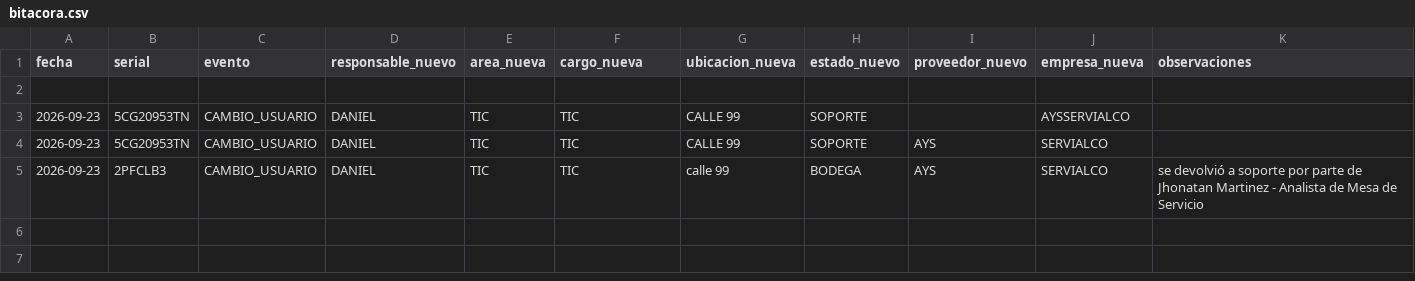
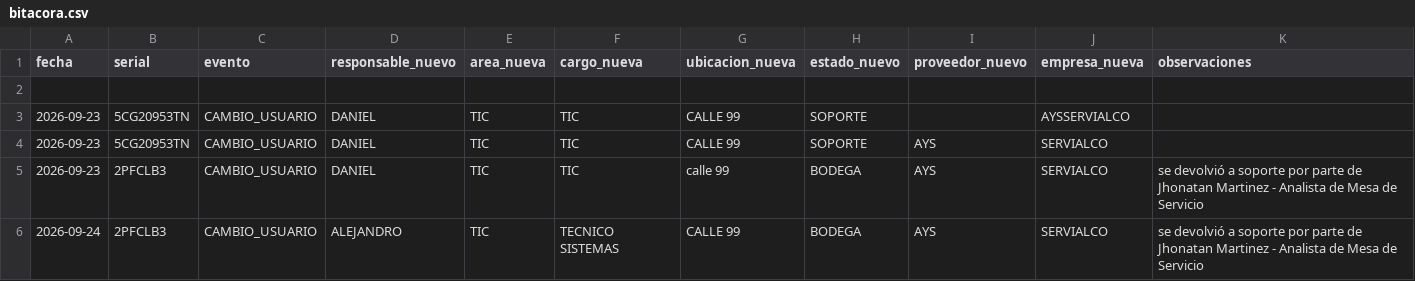
Before and after one commit to soporteti-beep/Inventario-Servialco, a CSV file: bitacora.csv, drawn as a sheet.

Commit message:
🚀 Evento AYS: 2PFCLB3

```diff
--- a/bitacora.csv
+++ b/bitacora.csv
@@ -5 +5,2 @@ fecha,serial,evento,responsable_nuevo,area_nueva,cargo_nueva,ubicacion_nueva,est
 2026-09-23,2PFCLB3,CAMBIO_USUARIO,DANIEL,TIC,TIC,calle 99,BODEGA,AYS,SERVIALCO,se devolvió a soporte por parte de Jhonatan Martinez - Analista de Mesa de Servicio ,
+2026-09-24,2PFCLB3,CAMBIO_USUARIO,ALEJANDRO,TIC,TECNICO SISTEMAS,CALLE 99,BODEGA,AYS,SERVIALCO,se devolvió a soporte por parte de Jhonatan Martinez - Analista de Mesa de Servicio ,
```
